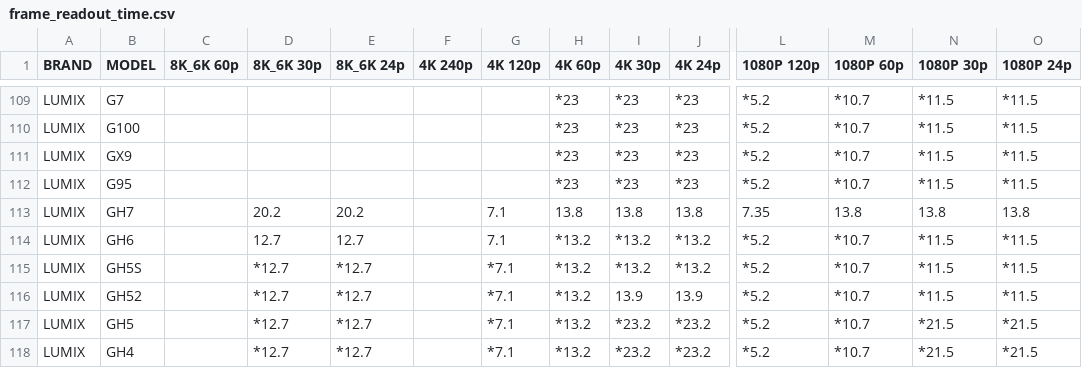
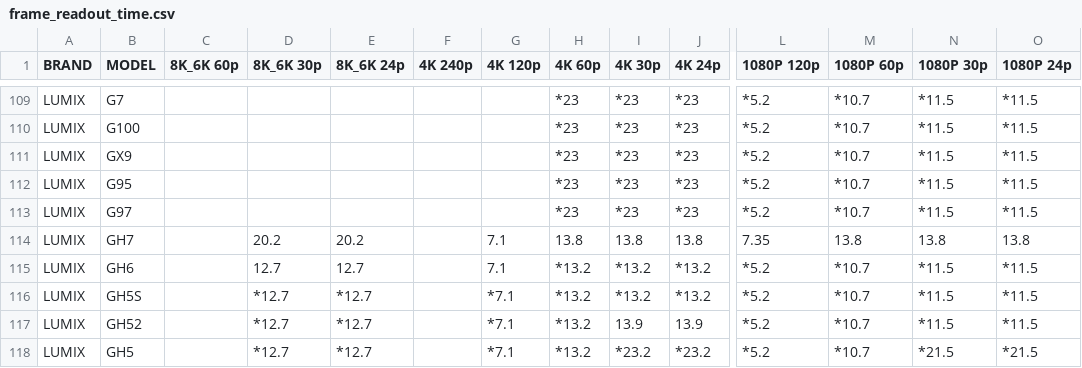
Before and after one commit to NiYien/docs, a CSV file: Update/frame_readout/frame_readout_time.csv, drawn as a sheet; only a part is shown, gaps mark what is left out; the shorter side is filled out with more unchanged rows; rows hold the shown columns only; the diff names each change by its address in the sheet, - before the commit and + after, or states it on an @@ line.

```diff
--- a/Update/frame_readout/frame_readout_time.csv
+++ b/Update/frame_readout/frame_readout_time.csv
+row 113: LUMIX | G97 |  |  |  |  |  | *23 | *23 | *23 | *5.2 | *10.7 | *11.5 | *11.5
```
Also changed, not shown: 4 other files.
